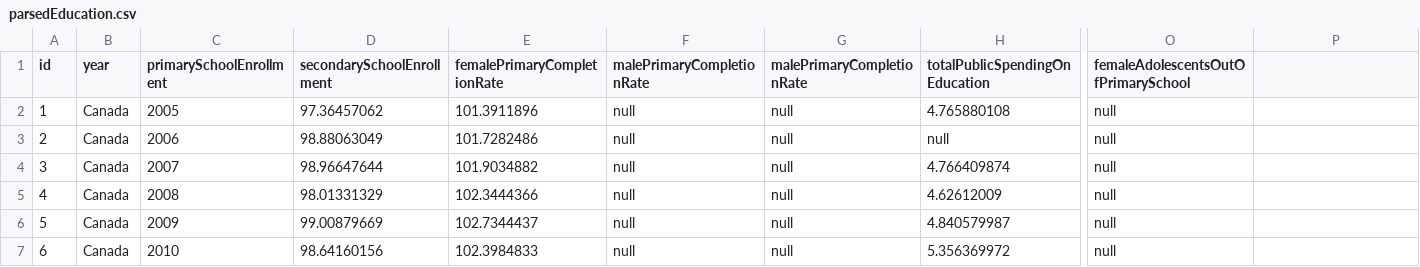
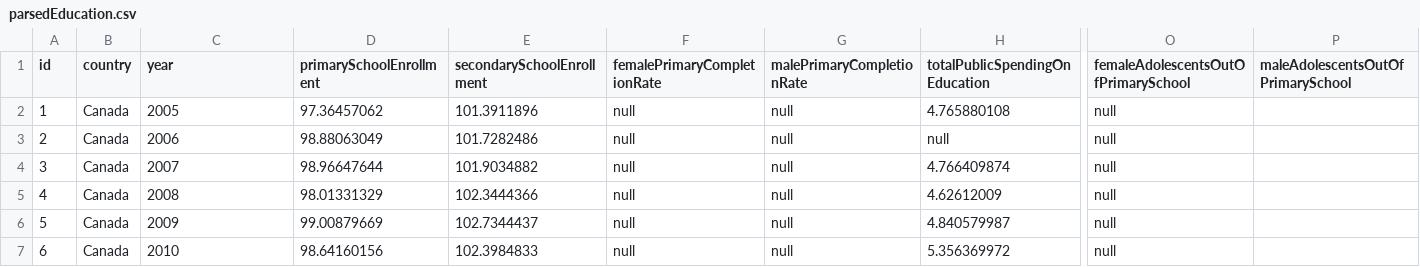
Before and after one commit to johannanilsen/csi4142-project, a CSV file: parsedDataset/parsedEducation.csv, drawn as a sheet; only a part is shown, gaps mark what is left out; the diff names each change by its address in the sheet, - before the commit and + after, or states it on an @@ line.

```diff
--- a/parsedDataset/parsedEducation.csv
+++ b/parsedDataset/parsedEducation.csv
-B1: year
+B1: country
-C1: primarySchoolEnrollment
+C1: year
-D1: secondarySchoolEnrollment
+D1: primarySchoolEnrollment
-E1: femalePrimaryCompletionRate
+E1: secondarySchoolEnrollment
-F1: malePrimaryCompletionRate
+F1: femalePrimaryCompletionRate
-P1: (empty)
+P1: maleAdolescentsOutOfPrimarySchool
```
Also changed, not shown: parsedDataset/parsedCountry.csv, 6 other files.
